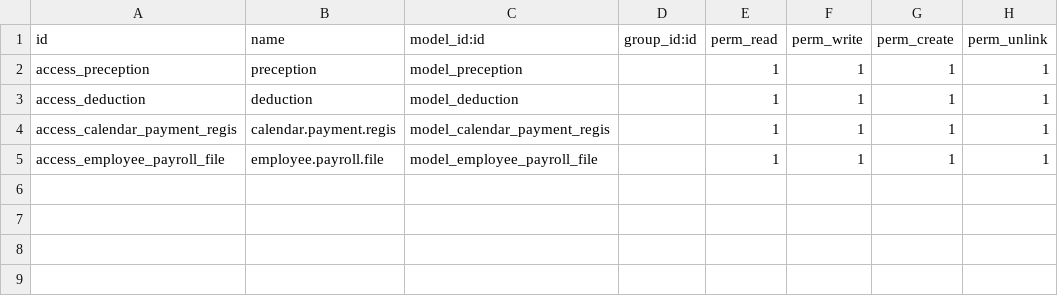
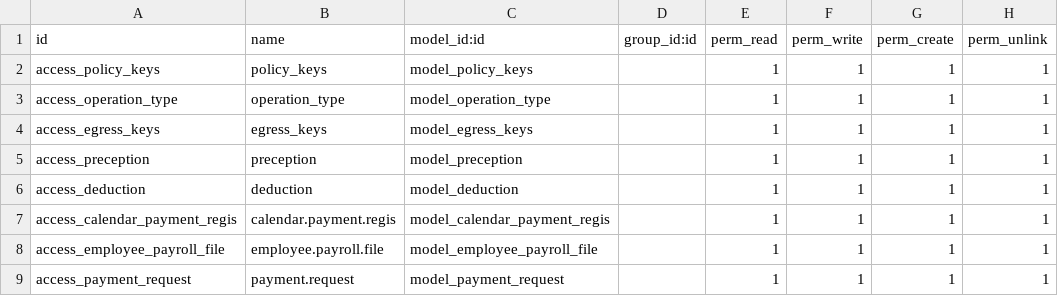
Before and after one commit to felipearizaga/odoo12_20200623b, a CSV file: jt_payroll_payment/security/ir.model.access.csv, drawn as a sheet.

Commit message:
[ADD] Added new main menus and sub menus, moves codes based on that and Improved view for Supplier Payment request.

```diff
--- a/jt_payroll_payment/security/ir.model.access.csv
+++ b/jt_payroll_payment/security/ir.model.access.csv
@@ -1,2 +1,5 @@
 id,name,model_id:id,group_id:id,perm_read,perm_write,perm_create,perm_unlink
+access_policy_keys,policy_keys,model_policy_keys,,1,1,1,1
+access_operation_type,operation_type,model_operation_type,,1,1,1,1
+access_egress_keys,egress_keys,model_egress_keys,,1,1,1,1
 access_preception,preception,model_preception,,1,1,1,1
@@ -5 +8,2 @@ access_calendar_payment_regis,calendar.payment.regis,model_calendar_payment_regi
 access_employee_payroll_file,employee.payroll.file,model_employee_payroll_file,,1,1,1,1
+access_payment_request,payment.request,model_payment_request,,1,1,1,1
```
Also changed, not shown: 33 other files.
